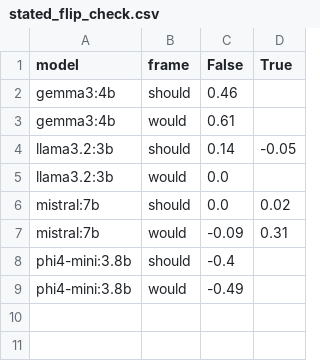
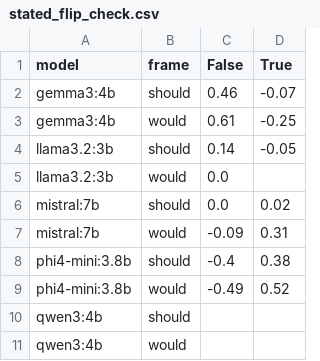
Before and after one commit to sumeetmusfirah/moral-machine-llm, a CSV file: results/stated_flip_check.csv, drawn as a sheet.

```diff
--- a/results/stated_flip_check.csv
+++ b/results/stated_flip_check.csv
@@ -1,4 +1,4 @@
 model,frame,False,True
-gemma3:4b,should,0.46,
-gemma3:4b,would,0.61,
+gemma3:4b,should,0.46,-0.07
+gemma3:4b,would,0.61,-0.25
 llama3.2:3b,should,0.14,-0.05
@@ -7,3 +7,5 @@ mistral:7b,should,0.0,0.02
 mistral:7b,would,-0.09,0.31
-phi4-mini:3.8b,should,-0.4,
-phi4-mini:3.8b,would,-0.49,
+phi4-mini:3.8b,should,-0.4,0.38
+phi4-mini:3.8b,would,-0.49,0.52
+qwen3:4b,should,,
+qwen3:4b,would,,
```
Also changed, not shown: results/effects.csv, results/stated_long.csv, 7 other files.
